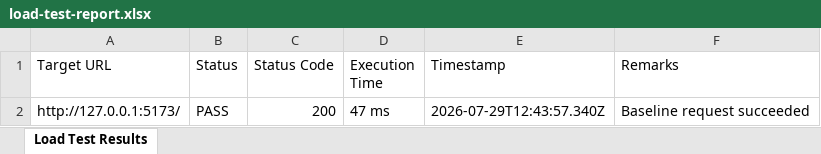
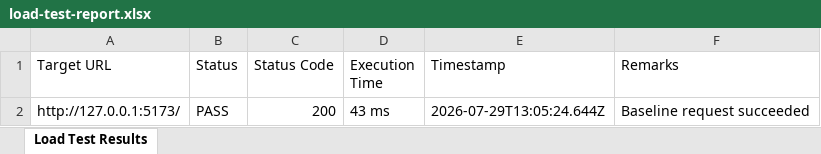
Before and after one commit to Rakina175/SOSReverse, an Excel workbook: load-tests/reports/load-test-report.xlsx, sheet Load Test Results, drawn as a sheet; values as stored, in another font and other column widths than the file's, no borders; the diff names each change by its address in the sheet, - before the commit and + after, or states it on an @@ line.

```diff
--- a/load-tests/reports/load-test-report.xlsx (sheet Load Test Results)
+++ b/load-tests/reports/load-test-report.xlsx (sheet Load Test Results)
-D2 (Execution Time): 47 ms
+D2 (Execution Time): 43 ms
-E2 (Timestamp): 2026-07-29T12:43:57.340Z
+E2 (Timestamp): 2026-07-29T13:05:24.644Z
```
Also changed, not shown: appium-tests/reports/appium-mobile-test-report.xlsx, selenium-tests/reports/selenium-test-report.xlsx, 4 other files.
